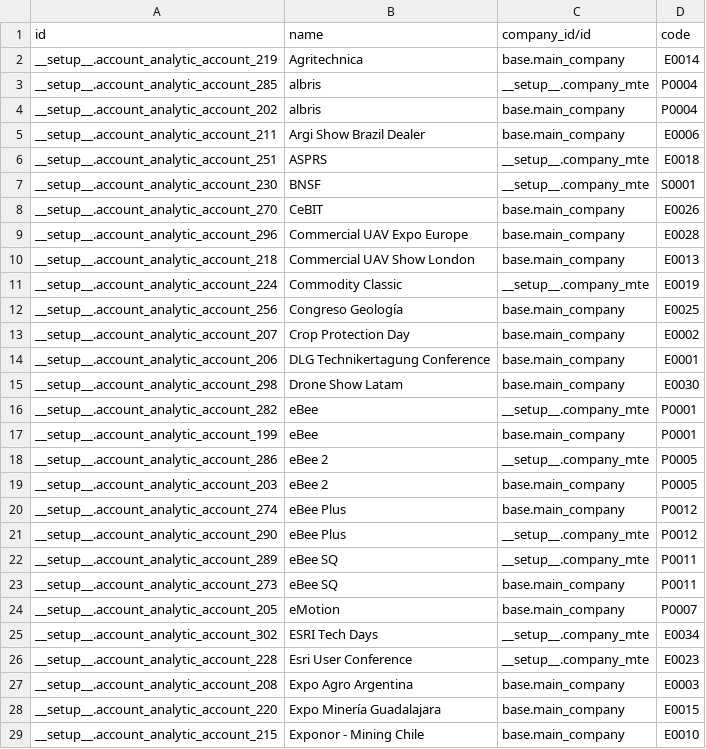
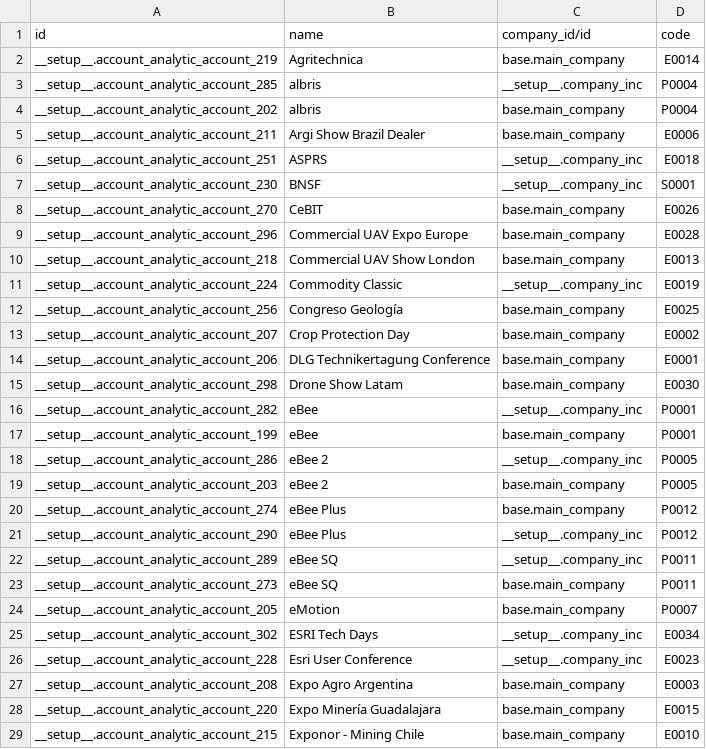
Before and after one commit to camptocamp/odoo-apps, a CSV file: odoo/data/install/analytic_account_project.csv, drawn as a sheet; only a part is shown; the diff covers the shown part only.

```diff
--- a/odoo/data/install/analytic_account_project.csv
+++ b/odoo/data/install/analytic_account_project.csv
@@ -2,7 +2,7 @@
 "__setup__.account_analytic_account_219","Agritechnica","base.main_company","E0014"
-"__setup__.account_analytic_account_285","albris","__setup__.company_mte","P0004"
+"__setup__.account_analytic_account_285","albris","__setup__.company_inc","P0004"
 "__setup__.account_analytic_account_202","albris","base.main_company","P0004"
 "__setup__.account_analytic_account_211","Argi Show Brazil Dealer","base.main_company","E0006"
-"__setup__.account_analytic_account_251","ASPRS","__setup__.company_mte","E0018"
-"__setup__.account_analytic_account_230","BNSF","__setup__.company_mte","S0001"
+"__setup__.account_analytic_account_251","ASPRS","__setup__.company_inc","E0018"
+"__setup__.account_analytic_account_230","BNSF","__setup__.company_inc","S0001"
 "__setup__.account_analytic_account_270","CeBIT","base.main_company","E0026"
@@ -10,3 +10,3 @@
 "__setup__.account_analytic_account_218","Commercial UAV Show London","base.main_company","E0013"
-"__setup__.account_analytic_account_224","Commodity Classic","__setup__.company_mte","E0019"
+"__setup__.account_analytic_account_224","Commodity Classic","__setup__.company_inc","E0019"
 "__setup__.account_analytic_account_256","Congreso Geología","base.main_company","E0025"
@@ -15,13 +15,13 @@
 "__setup__.account_analytic_account_298","Drone Show Latam","base.main_company","E0030"
-"__setup__.account_analytic_account_282","eBee","__setup__.company_mte","P0001"
+"__setup__.account_analytic_account_282","eBee","__setup__.company_inc","P0001"
 "__setup__.account_analytic_account_199","eBee","base.main_company","P0001"
-"__setup__.account_analytic_account_286","eBee 2","__setup__.company_mte","P0005"
+"__setup__.account_analytic_account_286","eBee 2","__setup__.company_inc","P0005"
 "__setup__.account_analytic_account_203","eBee 2","base.main_company","P0005"
 "__setup__.account_analytic_account_274","eBee Plus","base.main_company","P0012"
-"__setup__.account_analytic_account_290","eBee Plus","__setup__.company_mte","P0012"
-"__setup__.account_analytic_account_289","eBee SQ","__setup__.company_mte","P0011"
+"__setup__.account_analytic_account_290","eBee Plus","__setup__.company_inc","P0012"
+"__setup__.account_analytic_account_289","eBee SQ","__setup__.company_inc","P0011"
 "__setup__.account_analytic_account_273","eBee SQ","base.main_company","P0011"
 "__setup__.account_analytic_account_205","eMotion","base.main_company","P0007"
-"__setup__.account_analytic_account_302","ESRI Tech Days","__setup__.company_mte","E0034"
-"__setup__.account_analytic_account_228","Esri User Conference","__setup__.company_mte","E0023"
+"__setup__.account_analytic_account_302","ESRI Tech Days","__setup__.company_inc","E0034"
+"__setup__.account_analytic_account_228","Esri User Conference","__setup__.company_inc","E0023"
 "__setup__.account_analytic_account_208","Expo Agro Argentina","base.main_company","E0003"
```
Also changed, not shown: 15 edited cells elsewhere in this file, odoo/data/demo/sale_order_head.csv, odoo/data/install/account.csv, 19 other files.
